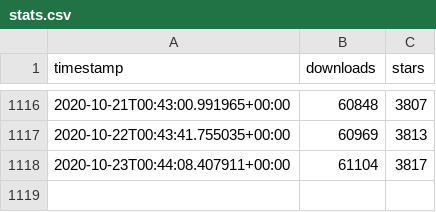
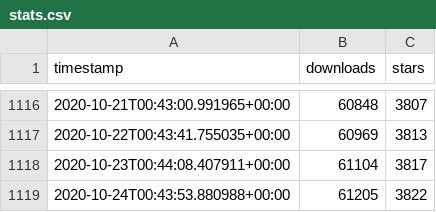
Before and after one commit to ActivityWatch/activitywatch.github.io, a CSV file: stats/data/stats.csv, drawn as a sheet; only a part is shown, gaps mark what is left out.

```diff
--- a/stats/data/stats.csv
+++ b/stats/data/stats.csv
@@ -1118 +1118,2 @@ timestamp,downloads,stars
 2020-10-23T00:44:08.407911+00:00,61104,3817
+2020-10-24T00:43:53.880988+00:00,61205,3822
```
Also changed, not shown: 3 other files.
